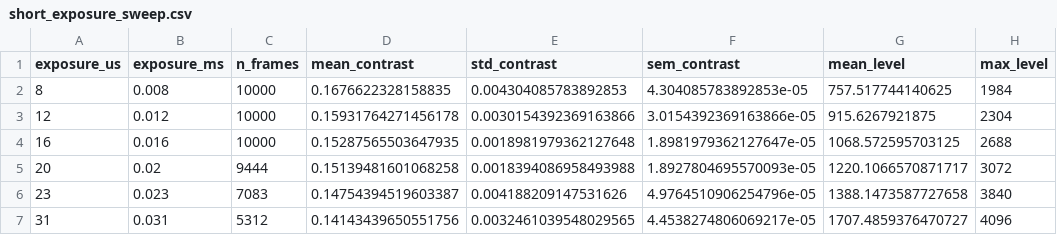
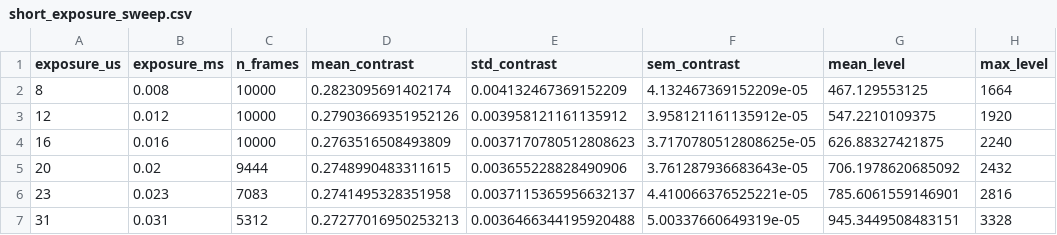
Before and after one commit to DCC-Lab/Speckles-Acquisition, a CSV file: paper_decorrelation_data/short_exposure_sweep.csv, drawn as a sheet; only a part is shown; the diff covers the shown part only; the diff names each change by its address in the sheet, - before the commit and + after, or states it on an @@ line.

```diff
--- a/paper_decorrelation_data/short_exposure_sweep.csv
+++ b/paper_decorrelation_data/short_exposure_sweep.csv
-D2 (mean_contrast): 0.1676622328158835
+D2 (mean_contrast): 0.2823095691402174
-E2 (std_contrast): 0.004304085783892853
+E2 (std_contrast): 0.004132467369152209
-F2 (sem_contrast): 4.304085783892853e-05
+F2 (sem_contrast): 4.132467369152209e-05
-G2 (mean_level): 757.517744140625
+G2 (mean_level): 467.129553125
-H2 (max_level): 1984
+H2 (max_level): 1664
-D3 (mean_contrast): 0.15931764271456178
+D3 (mean_contrast): 0.27903669351952126
-E3 (std_contrast): 0.0030154392369163866
+E3 (std_contrast): 0.003958121161135912
-F3 (sem_contrast): 3.0154392369163866e-05
+F3 (sem_contrast): 3.958121161135912e-05
-G3 (mean_level): 915.6267921875
+G3 (mean_level): 547.2210109375
-H3 (max_level): 2304
+H3 (max_level): 1920
-D4 (mean_contrast): 0.15287565503647935
+D4 (mean_contrast): 0.2763516508493809
-E4 (std_contrast): 0.0018981979362127648
+E4 (std_contrast): 0.0037170780512808623
-F4 (sem_contrast): 1.8981979362127647e-05
+F4 (sem_contrast): 3.7170780512808625e-05
-G4 (mean_level): 1068.572595703125
+G4 (mean_level): 626.88327421875
-H4 (max_level): 2688
+H4 (max_level): 2240
-D5 (mean_contrast): 0.15139481601068258
+D5 (mean_contrast): 0.2748990483311615
-E5 (std_contrast): 0.0018394086958493988
+E5 (std_contrast): 0.003655228828490906
-F5 (sem_contrast): 1.8927804695570093e-05
+F5 (sem_contrast): 3.761287936683643e-05
-G5 (mean_level): 1220.1066570871717
+G5 (mean_level): 706.1978620685092
-H5 (max_level): 3072
+H5 (max_level): 2432
-D6 (mean_contrast): 0.14754394519603387
+D6 (mean_contrast): 0.2741495328351958
-E6 (std_contrast): 0.004188209147531626
+E6 (std_contrast): 0.0037115365956632137
-F6 (sem_contrast): 4.9764510906254796e-05
+F6 (sem_contrast): 4.410066376525221e-05
-G6 (mean_level): 1388.1473587727658
+G6 (mean_level): 785.6061559146901
-H6 (max_level): 3840
+H6 (max_level): 2816
-D7 (mean_contrast): 0.14143439650551756
+D7 (mean_contrast): 0.27277016950253213
-E7 (std_contrast): 0.0032461039548029565
+E7 (std_contrast): 0.0036466344195920488
-F7 (sem_contrast): 4.4538274806069217e-05
+F7 (sem_contrast): 5.00337660649319e-05
-G7 (mean_level): 1707.4859376470727
+G7 (mean_level): 945.3449508483151
-H7 (max_level): 4096
+H7 (max_level): 3328
```
Also changed, not shown: 61 edited cells elsewhere in this file, paper_decorrelation_data/synthetic_exposure_summing.csv, 2 other files.
